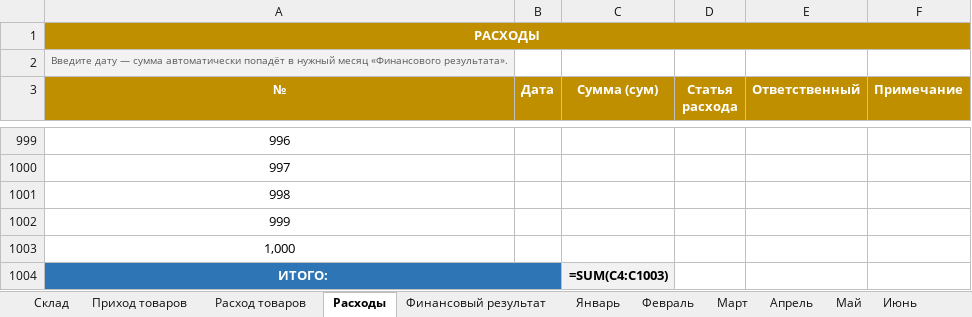
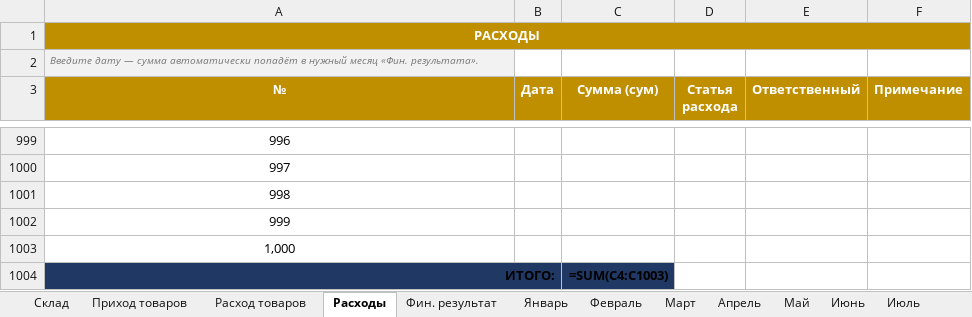
Before and after one commit to printservisecenter-eng/ish-uchun, an Excel workbook: Финансовый_учёт_2026.xlsx, sheet Расходы, drawn as a sheet; only a part is shown, gaps mark what is left out; values as stored, in another font and other column widths than the file's, no borders; formulas without a stored value are shown as written; the diff names each change by its address in the sheet, - before the commit and + after, or states it on an @@ line.

```diff
--- a/Финансовый_учёт_2026.xlsx (sheet Расходы)
+++ b/Финансовый_учёт_2026.xlsx (sheet Расходы)
-sheet tab: Финансовый результат
+sheet tab: Фин. результат
-A2 (№): …нужный месяц «Финансового результата».
+A2 (№): …нужный месяц «Фин. результата».
@@ A2 italic: off → on, text colour: #595959 → #767676, alignment: center → left @@
@@ A1004 fill: #2E75B6 → #1F3864, text colour: #FFFFFF → black, alignment: center → right @@
-C1004 fill: #F2F2F2
+C1004 fill: #1F3864
```
Also changed, not shown: sheet Склад, sheet Фин. результат, sheet Январь, sheet Февраль, sheet Март, sheet Апрель, 11 more sheets.
